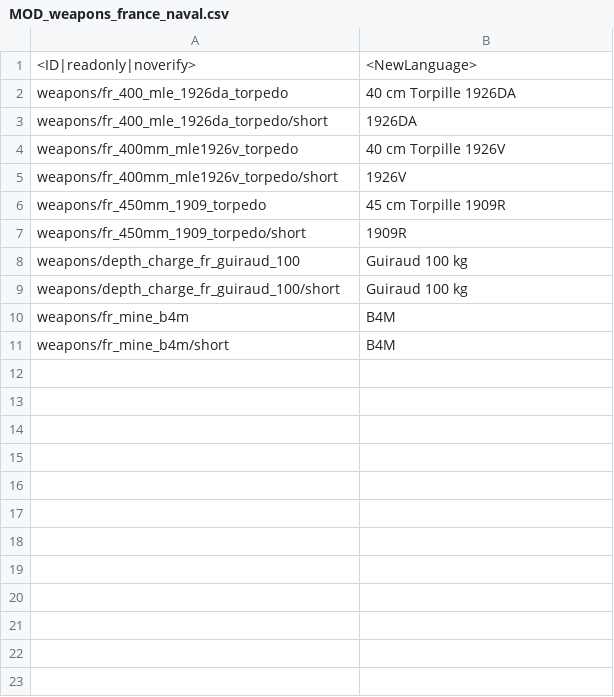
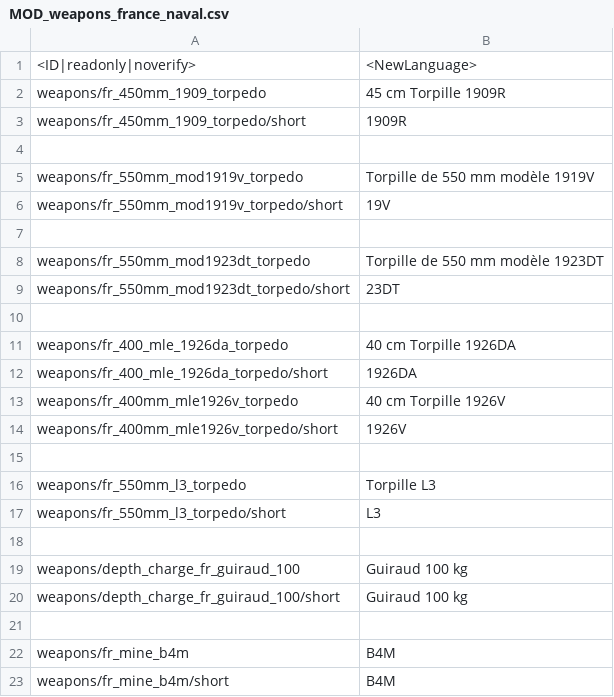
Before and after one commit to kleinerPanzer/WT-Custom-Localization, a CSV file: MOD_weapons_france_naval.csv, drawn as a sheet.

```diff
--- a/MOD_weapons_france_naval.csv
+++ b/MOD_weapons_france_naval.csv
@@ -1,2 +1,11 @@
 <ID|readonly|noverify>;<NewLanguage>
+weapons/fr_450mm_1909_torpedo;45 cm Torpille 1909R;
+weapons/fr_450mm_1909_torpedo/short;1909R;
+
+weapons/fr_550mm_mod1919v_torpedo;Torpille de 550 mm modèle 1919V;
+weapons/fr_550mm_mod1919v_torpedo/short;19V;
+
+weapons/fr_550mm_mod1923dt_torpedo;Torpille de 550 mm modèle 1923DT;
+weapons/fr_550mm_mod1923dt_torpedo/short;23DT;
+
 weapons/fr_400_mle_1926da_torpedo;40 cm Torpille 1926DA;
@@ -5,6 +14,9 @@ weapons/fr_400mm_mle1926v_torpedo;40 cm Torpille 1926V;
 weapons/fr_400mm_mle1926v_torpedo/short;1926V;
-weapons/fr_450mm_1909_torpedo;45 cm Torpille 1909R;
-weapons/fr_450mm_1909_torpedo/short;1909R;
+
+weapons/fr_550mm_l3_torpedo;Torpille L3;
+weapons/fr_550mm_l3_torpedo/short;L3;
+
 weapons/depth_charge_fr_guiraud_100;Guiraud 100 kg;
 weapons/depth_charge_fr_guiraud_100/short;Guiraud 100 kg;
+
 weapons/fr_mine_b4m;B4M;
```
Also changed, not shown: MOD_weapons_france_guns_cannons.csv, MOD_weapons_germany_brd_guns_cannons.csv, 36 other files.
